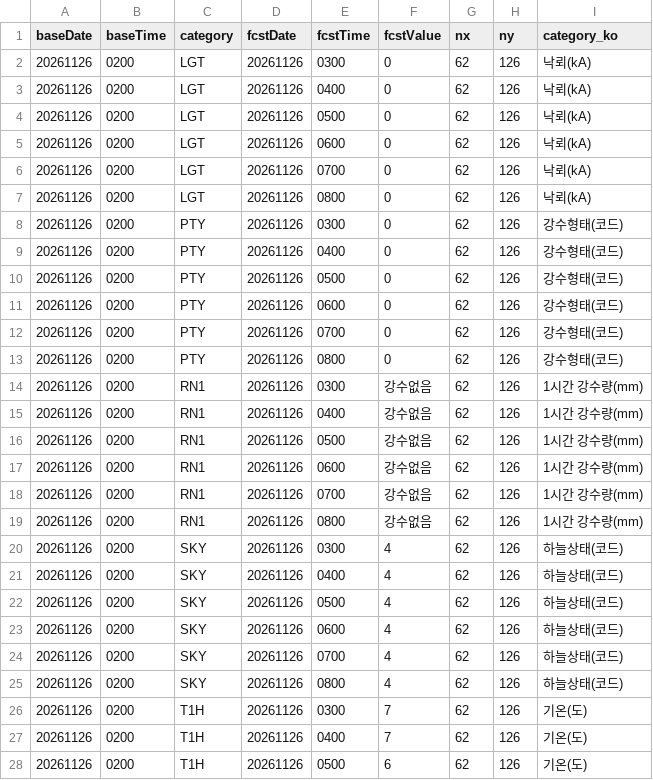
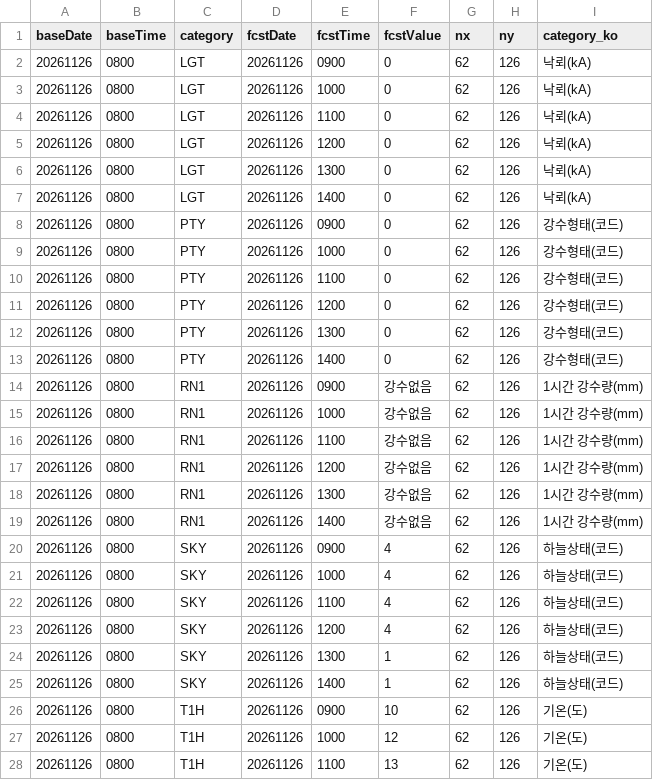
Before and after one commit to haechan-kim0901/olpark-onestop-guide, a CSV file: data/03_날씨/raw/ultra_srt_fcst.csv, drawn as a sheet; only a part is shown; the diff covers the shown part only.

```diff
--- a/data/03_날씨/raw/ultra_srt_fcst.csv
+++ b/data/03_날씨/raw/ultra_srt_fcst.csv
@@ -1,28 +1,28 @@
 baseDate,baseTime,category,fcstDate,fcstTime,fcstValue,nx,ny,category_ko
-20261126,0200,LGT,20261126,0300,0,62,126,낙뢰(kA)
-20261126,0200,LGT,20261126,0400,0,62,126,낙뢰(kA)
-20261126,0200,LGT,20261126,0500,0,62,126,낙뢰(kA)
-20261126,0200,LGT,20261126,0600,0,62,126,낙뢰(kA)
-20261126,0200,LGT,20261126,0700,0,62,126,낙뢰(kA)
-20261126,0200,LGT,20261126,0800,0,62,126,낙뢰(kA)
-20261126,0200,PTY,20261126,0300,0,62,126,강수형태(코드)
-20261126,0200,PTY,20261126,0400,0,62,126,강수형태(코드)
-20261126,0200,PTY,20261126,0500,0,62,126,강수형태(코드)
-20261126,0200,PTY,20261126,0600,0,62,126,강수형태(코드)
-20261126,0200,PTY,20261126,0700,0,62,126,강수형태(코드)
-20261126,0200,PTY,20261126,0800,0,62,126,강수형태(코드)
-20261126,0200,RN1,20261126,0300,강수없음,62,126,1시간 강수량(mm)
-20261126,0200,RN1,20261126,0400,강수없음,62,126,1시간 강수량(mm)
-20261126,0200,RN1,20261126,0500,강수없음,62,126,1시간 강수량(mm)
-20261126,0200,RN1,20261126,0600,강수없음,62,126,1시간 강수량(mm)
-20261126,0200,RN1,20261126,0700,강수없음,62,126,1시간 강수량(mm)
-20261126,0200,RN1,20261126,0800,강수없음,62,126,1시간 강수량(mm)
-20261126,0200,SKY,20261126,0300,4,62,126,하늘상태(코드)
-20261126,0200,SKY,20261126,0400,4,62,126,하늘상태(코드)
-20261126,0200,SKY,20261126,0500,4,62,126,하늘상태(코드)
-20261126,0200,SKY,20261126,0600,4,62,126,하늘상태(코드)
-20261126,0200,SKY,20261126,0700,4,62,126,하늘상태(코드)
-20261126,0200,SKY,20261126,0800,4,62,126,하늘상태(코드)
-20261126,0200,T1H,20261126,0300,7,62,126,기온(도)
-20261126,0200,T1H,20261126,0400,7,62,126,기온(도)
-20261126,0200,T1H,20261126,0500,6,62,126,기온(도)
+20261126,0800,LGT,20261126,0900,0,62,126,낙뢰(kA)
+20261126,0800,LGT,20261126,1000,0,62,126,낙뢰(kA)
+20261126,0800,LGT,20261126,1100,0,62,126,낙뢰(kA)
+20261126,0800,LGT,20261126,1200,0,62,126,낙뢰(kA)
+20261126,0800,LGT,20261126,1300,0,62,126,낙뢰(kA)
+20261126,0800,LGT,20261126,1400,0,62,126,낙뢰(kA)
+20261126,0800,PTY,20261126,0900,0,62,126,강수형태(코드)
+20261126,0800,PTY,20261126,1000,0,62,126,강수형태(코드)
+20261126,0800,PTY,20261126,1100,0,62,126,강수형태(코드)
+20261126,0800,PTY,20261126,1200,0,62,126,강수형태(코드)
+20261126,0800,PTY,20261126,1300,0,62,126,강수형태(코드)
+20261126,0800,PTY,20261126,1400,0,62,126,강수형태(코드)
+20261126,0800,RN1,20261126,0900,강수없음,62,126,1시간 강수량(mm)
+20261126,0800,RN1,20261126,1000,강수없음,62,126,1시간 강수량(mm)
+20261126,0800,RN1,20261126,1100,강수없음,62,126,1시간 강수량(mm)
+20261126,0800,RN1,20261126,1200,강수없음,62,126,1시간 강수량(mm)
+20261126,0800,RN1,20261126,1300,강수없음,62,126,1시간 강수량(mm)
+20261126,0800,RN1,20261126,1400,강수없음,62,126,1시간 강수량(mm)
+20261126,0800,SKY,20261126,0900,4,62,126,하늘상태(코드)
+20261126,0800,SKY,20261126,1000,4,62,126,하늘상태(코드)
+20261126,0800,SKY,20261126,1100,4,62,126,하늘상태(코드)
+20261126,0800,SKY,20261126,1200,4,62,126,하늘상태(코드)
+20261126,0800,SKY,20261126,1300,1,62,126,하늘상태(코드)
+20261126,0800,SKY,20261126,1400,1,62,126,하늘상태(코드)
+20261126,0800,T1H,20261126,0900,10,62,126,기온(도)
+20261126,0800,T1H,20261126,1000,12,62,126,기온(도)
+20261126,0800,T1H,20261126,1100,13,62,126,기온(도)
```
Also changed, not shown: 113 edited cells elsewhere in this file, data/03_날씨/processed/weather_hours.csv, data/03_날씨/processed/weather_now.csv, 4 other files.
